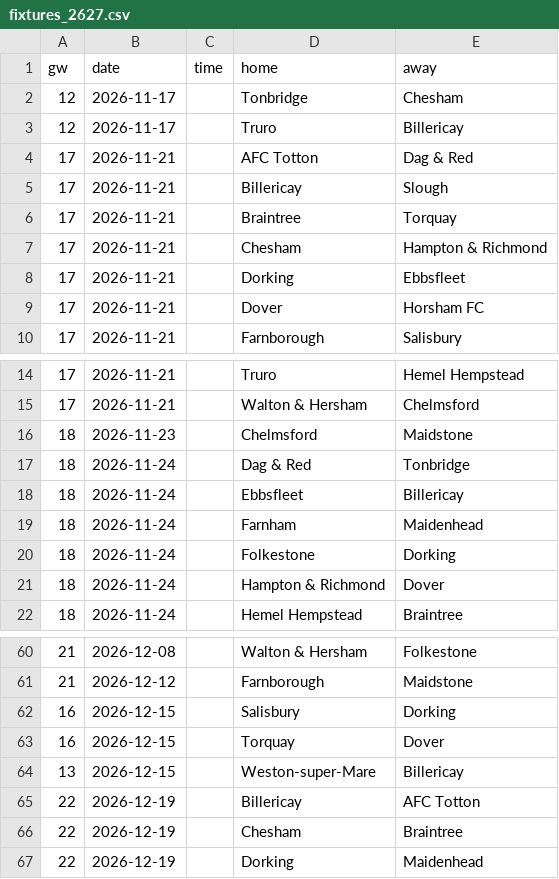
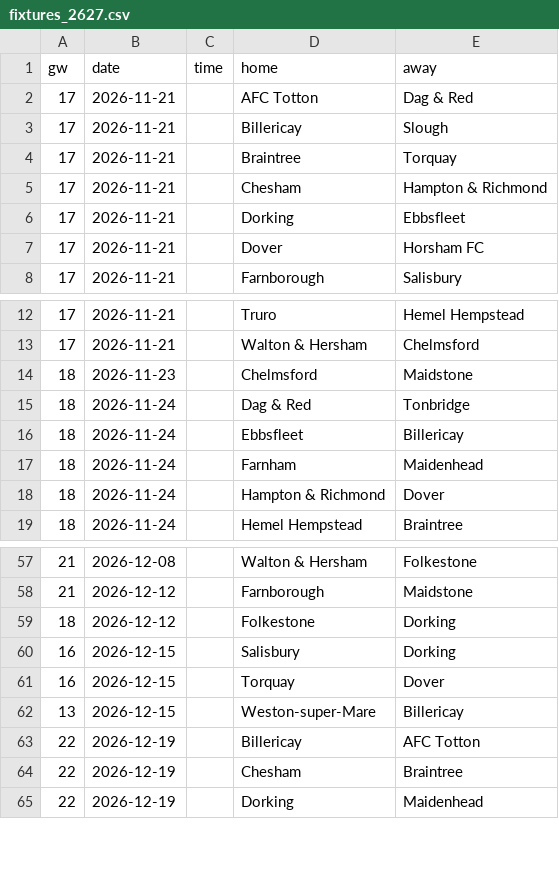
Before and after one commit to L1nu-X/open-matchday, a CSV file: data/ENG_6_national-league-south/fixtures_2627.csv, drawn as a sheet; only a part is shown, gaps mark what is left out; removed rows and columns are numbered as before the commit, all else as after; the diff names each change by its address in the sheet, - before the commit and + after, or states it on an @@ line.

```diff
--- a/data/ENG_6_national-league-south/fixtures_2627.csv
+++ b/data/ENG_6_national-league-south/fixtures_2627.csv
-row 2: 12 | 2026-11-17 |  | Tonbridge | Chesham
-row 3: 12 | 2026-11-17 |  | Truro | Billericay
-row 20: 18 | 2026-11-24 |  | Folkestone | Dorking
+row 59: 18 | 2026-12-12 |  | Folkestone | Dorking
```
Also changed, not shown: data/ENG_6_national-league-north/fixtures_2627.csv, data/ENG_6_national-league-north/results_2627.csv, 12 other files.
